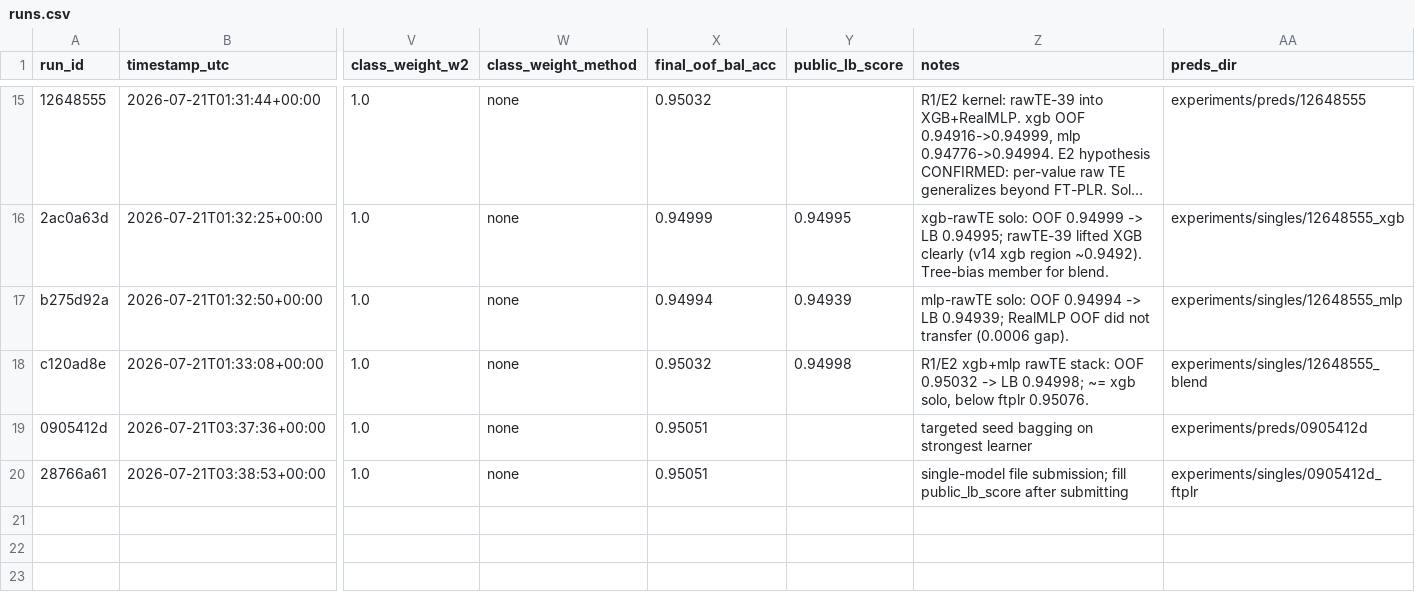
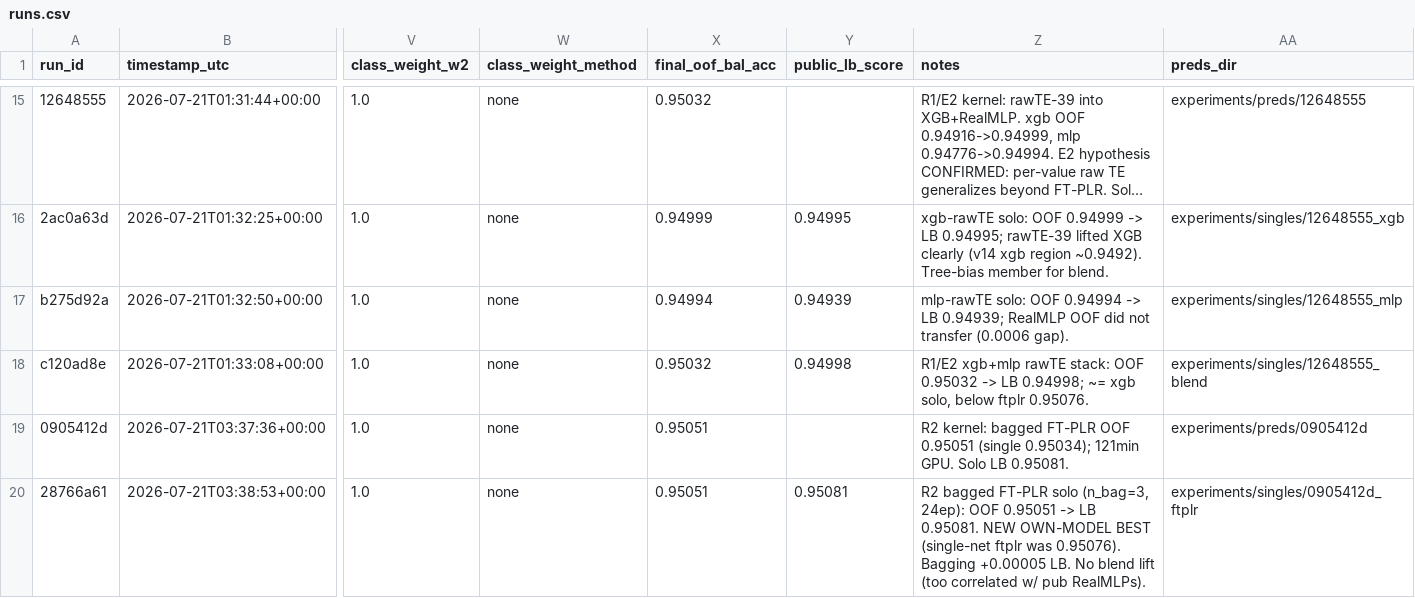
Before and after one commit to gccarno/kaggle_playground_s6e7, a CSV file: experiments/runs.csv, drawn as a sheet; only a part is shown, gaps mark what is left out; long unchanged cells end in …; the diff names each change by its address in the sheet, - before the commit and + after, or states it on an @@ line.

```diff
--- a/experiments/runs.csv
+++ b/experiments/runs.csv
-Z19 (notes): targeted seed bagging on strongest learner
+Z19 (notes): R2 kernel: bagged FT-PLR OOF 0.95051 (single 0.95034); 121min GPU. Solo LB 0.95081.
-Y20 (public_lb_score): (empty)
+Y20 (public_lb_score): 0.95081
-Z20 (notes): single-model file submission; fill public_lb_score after submitting
+Z20 (notes): R2 bagged FT-PLR solo (n_bag=3, 24ep): OOF 0.95051 -> LB 0.95081. NEW OWN-MODEL BEST (single-net ftplr was 0.95076). Bagging +0.00005 LB. No blend lift (too correlated w/ pub RealMLPs).
```
